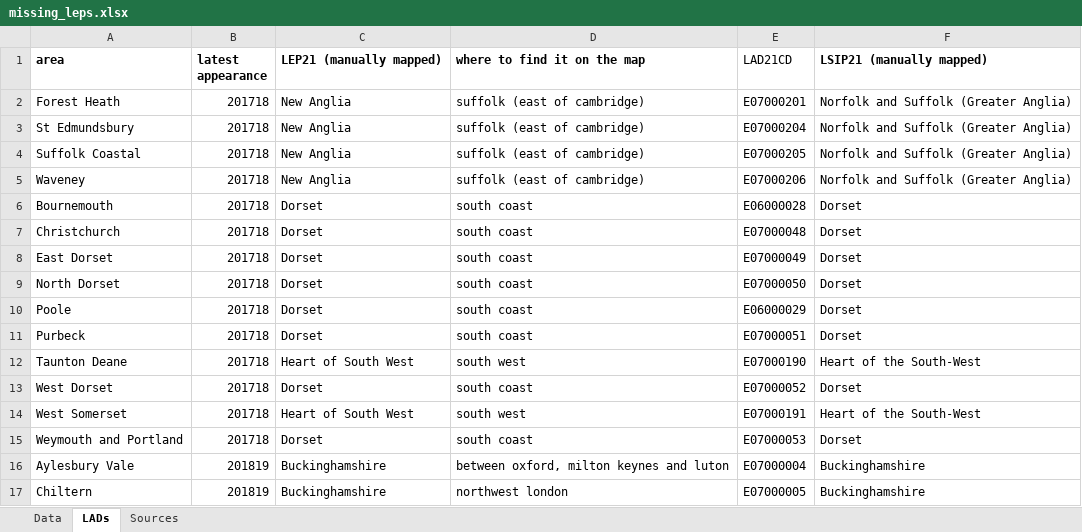
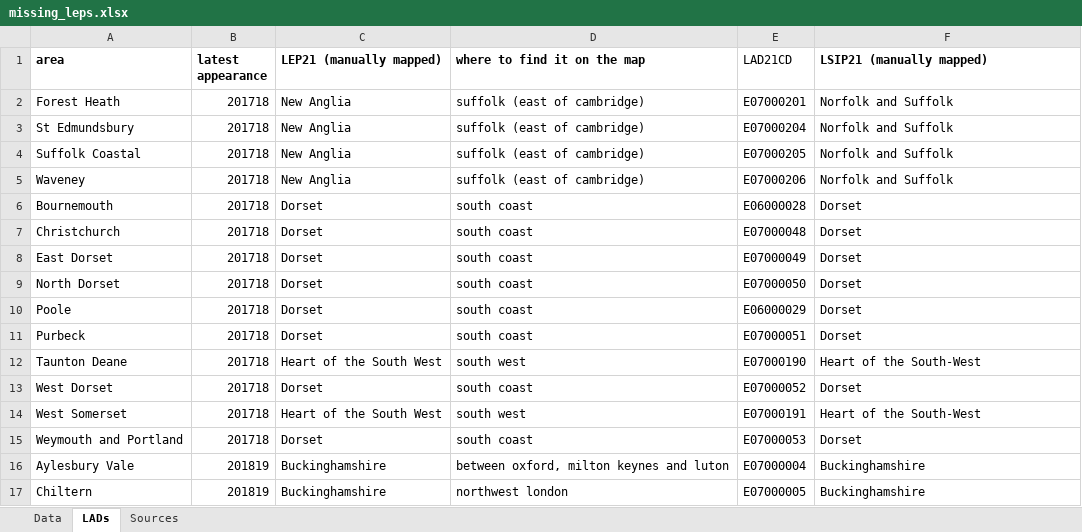
Before and after one commit to dfe-analytical-services/lsip_dashboard, an Excel workbook: Data/2_LEPmissing/missing_leps.xlsx, sheet LADs, drawn as a sheet; only a part is shown; values as stored, in another font and other column widths than the file's, no borders; the diff names each change by its address in the sheet, - before the commit and + after, or states it on an @@ line.

Commit message:
Updated lookup and data files

```diff
--- a/Data/2_LEPmissing/missing_leps.xlsx (sheet LADs)
+++ b/Data/2_LEPmissing/missing_leps.xlsx (sheet LADs)
-F2:F5 (LSIP21 (manually mapped)): Norfolk and Suffolk (Greater Anglia)
+F2:F5 (LSIP21 (manually mapped)): Norfolk and Suffolk
-C12 (LEP21 (manually mapped)): Heart of South West
+C12 (LEP21 (manually mapped)): Heart of the South West
-C14 (LEP21 (manually mapped)): Heart of South West
+C14 (LEP21 (manually mapped)): Heart of the South West
```
Also changed, not shown: 7 other files.
